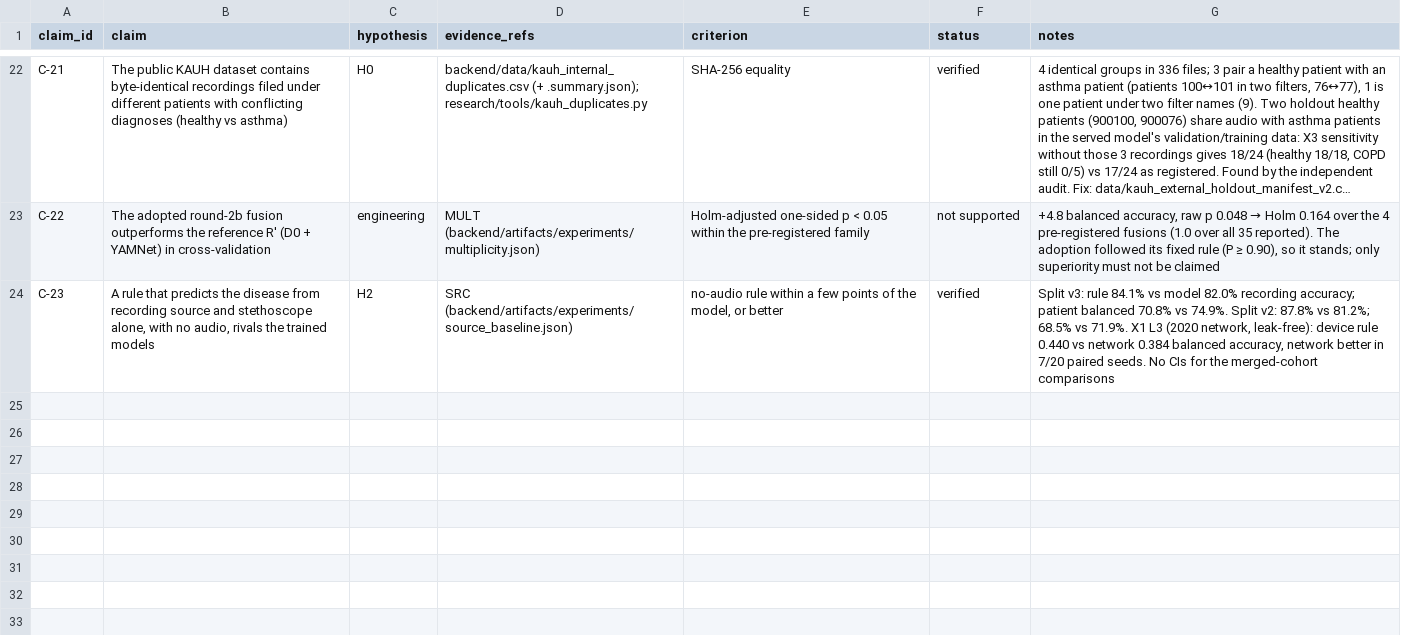
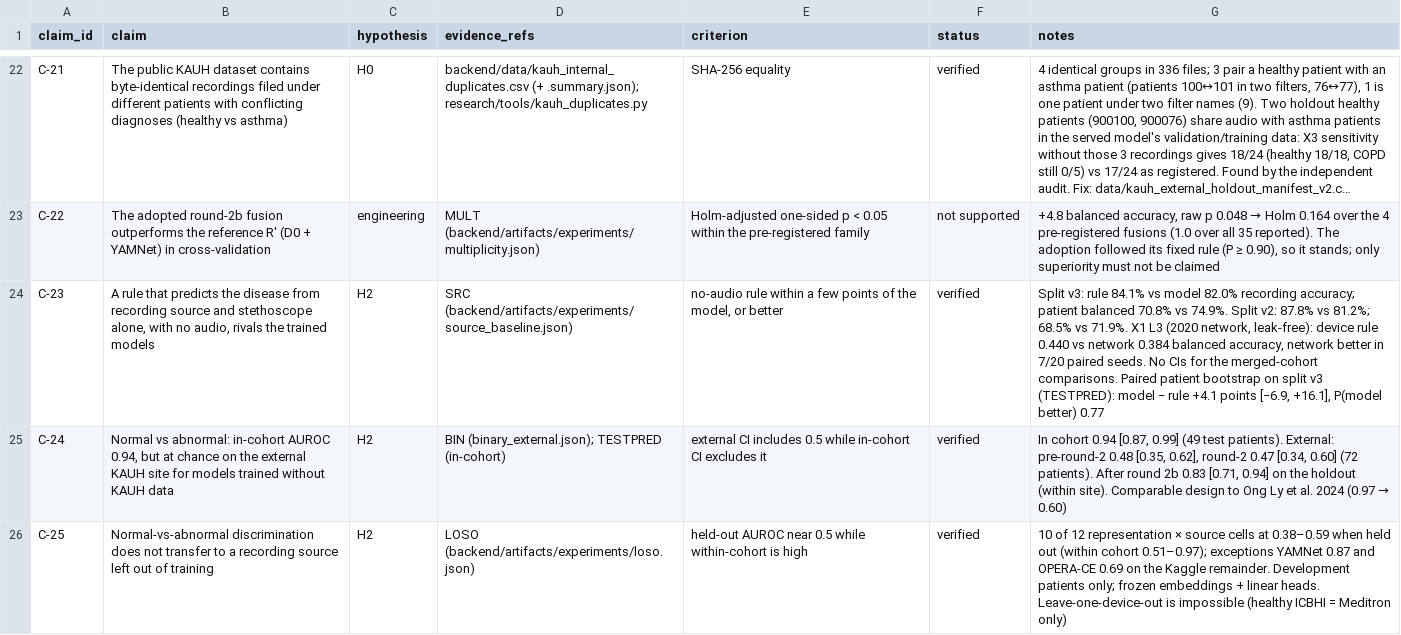
Before and after one commit to Oreniscool/Respiratory-diseases-recognition-through-respiratory-sound-with-the-help-of-deep-neural-network, a CSV file: research/CLAIM_EVIDENCE_MATRIX.csv, drawn as a sheet; only a part is shown, gaps mark what is left out; long unchanged cells end in …; the diff covers the shown part only; the diff names each change by its address in the sheet, - before the commit and + after, or states it on an @@ line.

```diff
--- a/research/CLAIM_EVIDENCE_MATRIX.csv
+++ b/research/CLAIM_EVIDENCE_MATRIX.csv
-G24 (notes): …the merged-cohort comparisons
+G24 (notes): …the merged-cohort comparisons. Paired patient bootstrap on split v3 (TESTPRED): model − rule +4.1 points [−6.9, +16.1], P(model better) 0.77
+row 25: C-24 | Normal vs abnormal: in-cohort AUROC 0.94, but at chance on the external KAUH site for models trained without KAUH data | H2 | BIN (binary_external.json); TESTPRED (in-cohort) | external CI includes 0.5 while in-cohort CI excludes it | verified | In cohort 0.94 [0.87, 0.99] (49 test patients). External: pre-round-2 0.48 [0.35, 0.62], round-2 0.47 [0.34, 0.60] (72 patients). After round 2b 0.83 [0.71, 0.94] on the holdout (within site). Comparable design to Ong Ly et al. 2024 (0.97 → 0.60)
+row 26: C-25 | Normal-vs-abnormal discrimination does not transfer to a recording source left out of training | H2 | LOSO (backend/artifacts/experiments/loso.json) | held-out AUROC near 0.5 while within-cohort is high | verified | 10 of 12 representation × source cells at 0.38–0.59 when held out (within cohort 0.51–0.97); exceptions YAMNet 0.87 and OPERA-CE 0.69 on the Kaggle remainder. Development patients only; frozen embeddings + linear heads. Leave-one-device-out is impossible (healthy ICBHI = Meditron only)
```
Also changed, not shown: 2 added rows and 1 edited cell elsewhere in this file, research/EXPERIMENT_LEDGER.csv, 2 other files.
